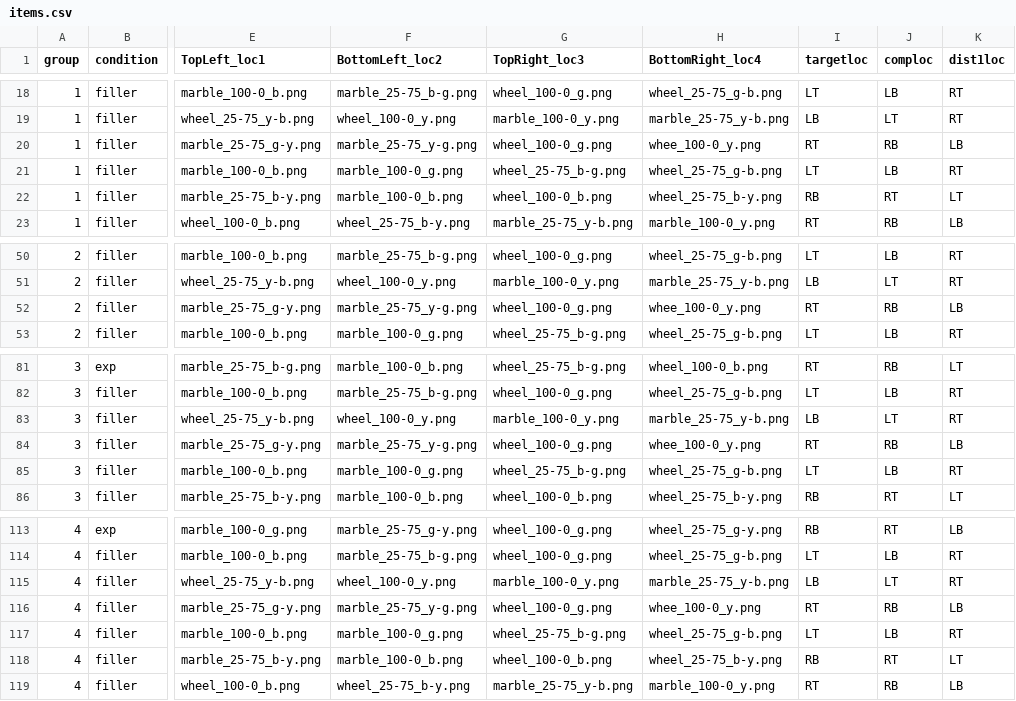
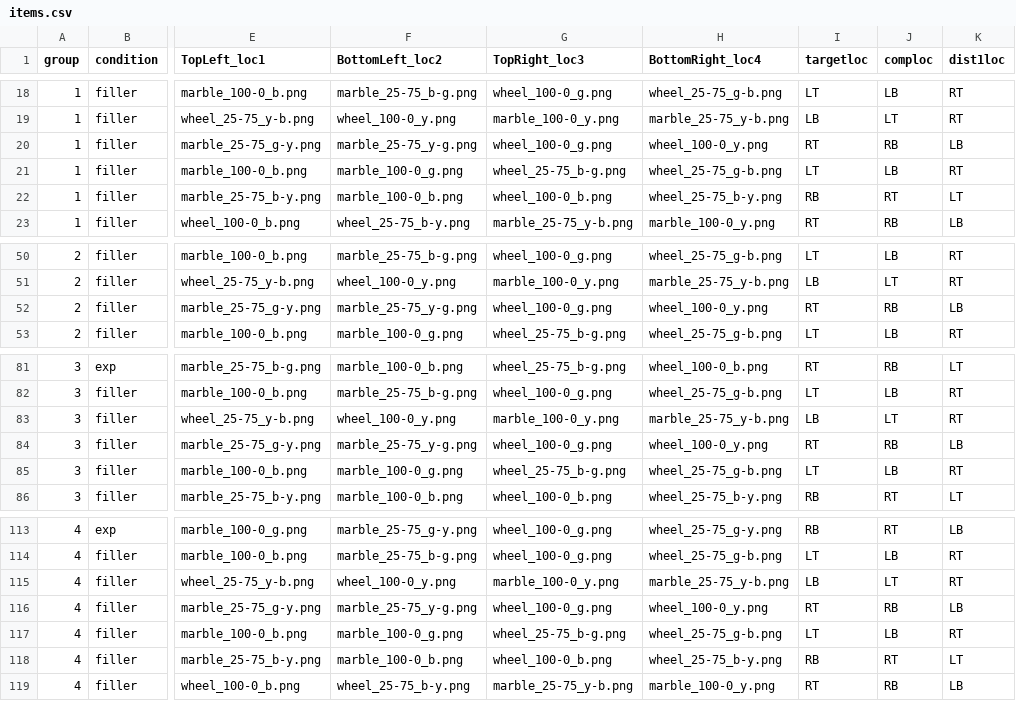
Before and after one commit to sunchaosc/scalar-eyetrack, a CSV file: chunk_includes/items.csv, drawn as a sheet; only a part is shown, gaps mark what is left out; the diff names each change by its address in the sheet, - before the commit and + after, or states it on an @@ line.

Commit message:
update item list

```diff
--- a/chunk_includes/items.csv
+++ b/chunk_includes/items.csv
-H20 (BottomRight_loc4): whee_100-0_y.png
+H20 (BottomRight_loc4): wheel_100-0_y.png
-H52 (BottomRight_loc4): whee_100-0_y.png
+H52 (BottomRight_loc4): wheel_100-0_y.png
-H84 (BottomRight_loc4): whee_100-0_y.png
+H84 (BottomRight_loc4): wheel_100-0_y.png
-H116 (BottomRight_loc4): whee_100-0_y.png
+H116 (BottomRight_loc4): wheel_100-0_y.png
```
